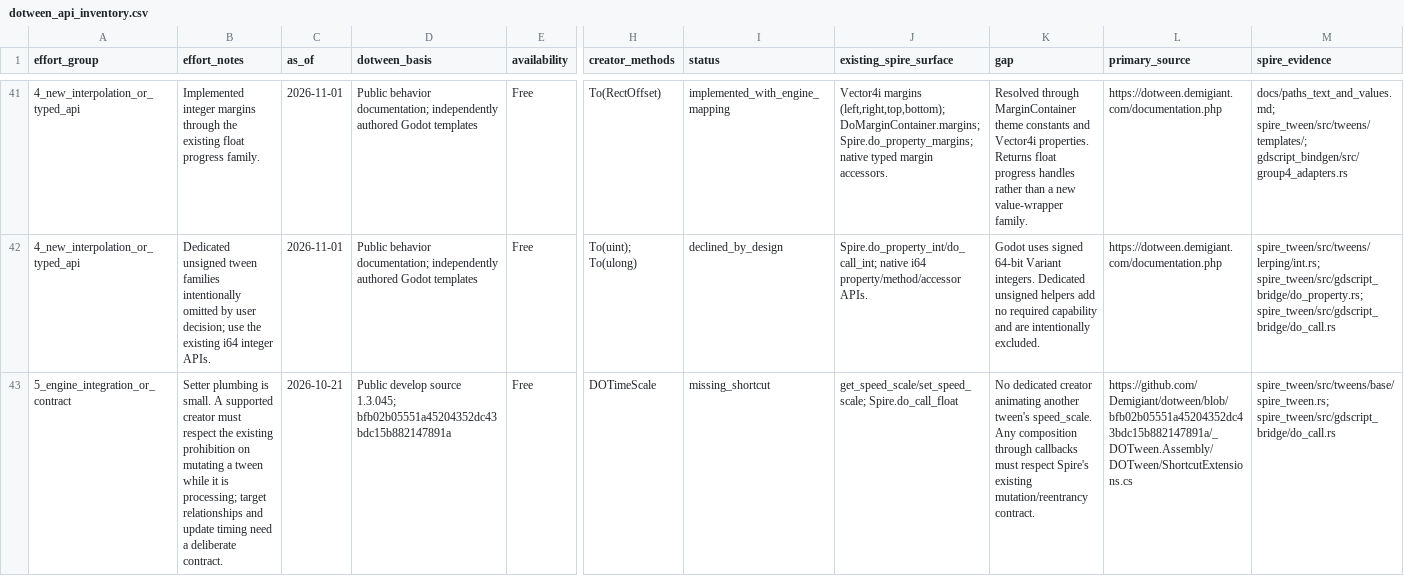
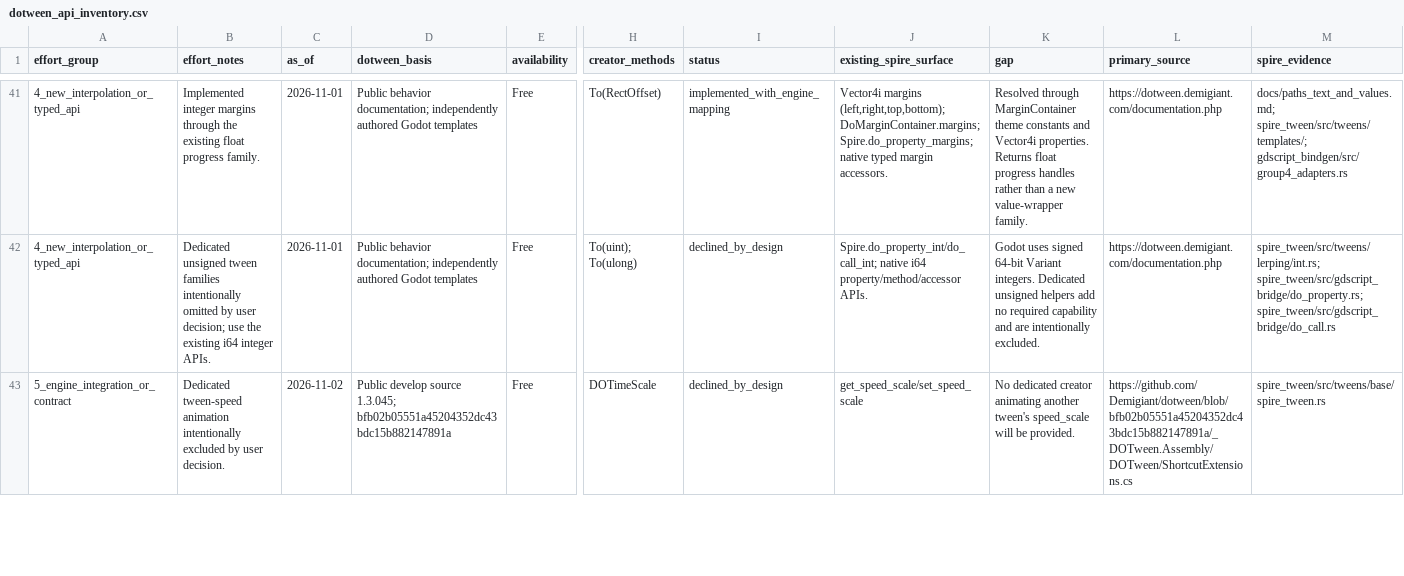
Before and after one commit to Houtamelo/spire_tween_gdscript, a CSV file: dotween_api_inventory.csv, drawn as a sheet; only a part is shown, gaps mark what is left out; the diff covers the shown part only; the diff names each change by its address in the sheet, - before the commit and + after, or states it on an @@ line.

Commit message:
test(physics): validate AnimatableBody tween collisions
Exercise 2D/3D translation and rotation with real contacts, masked controls, physics-clock sequences, pause/stop, and target deletion.

Document the workflow and engine mapping limits, record DOTimeScale as declined, and update expected suite totals.

Validation: 171 native and 263 GDScript tests pass on Godot 4.4 and 4.7.2. Removing moving colliders makes the collision tests fail as expected.

```diff
--- a/dotween_api_inventory.csv
+++ b/dotween_api_inventory.csv
-B43 (effort_notes): Setter plumbing is small. A supported creator must respect the existing prohibition on mutating a tween while it is processing; target relationships and update timing need a deliberate contract.
+B43 (effort_notes): Dedicated tween-speed animation intentionally excluded by user decision.
-C43 (as_of): 2026-10-21
+C43 (as_of): 2026-11-02
-I43 (status): missing_shortcut
+I43 (status): declined_by_design
-J43 (existing_spire_surface): get_speed_scale/set_speed_scale; Spire.do_call_float
+J43 (existing_spire_surface): get_speed_scale/set_speed_scale
-K43 (gap): …another tween's speed_scale. Any composition through callbacks must respect Spire's existing mutation/reentrancy contract.
+K43 (gap): …another tween's speed_scale will be provided.
-M43 (spire_evidence): spire_tween/src/tweens/base/spire_tween.rs; spire_tween/src/gdscript_bridge/do_call.rs
+M43 (spire_evidence): spire_tween/src/tweens/base/spire_tween.rs
```
Also changed, not shown: 8 edited cells elsewhere in this file, 12 other files.
